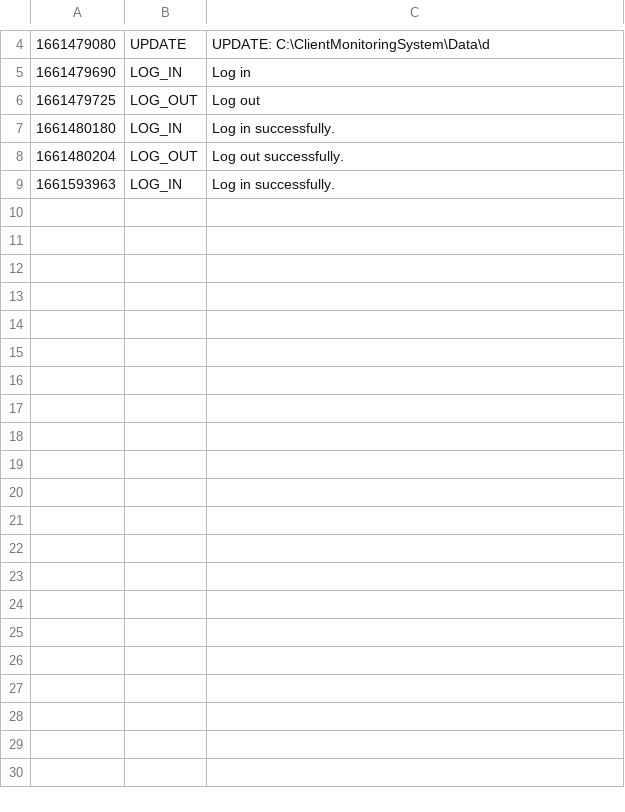
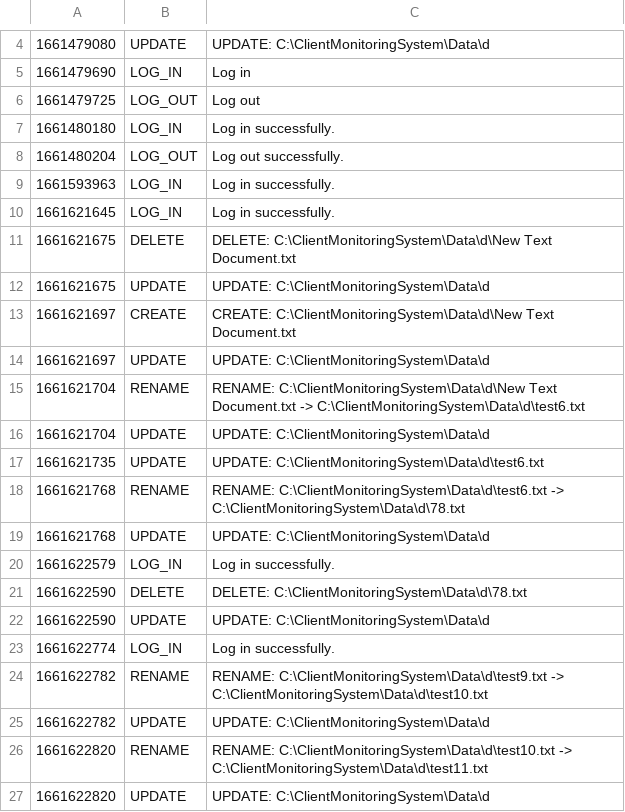
Before and after one commit to nbduc/client-monitoring-system, a CSV file: CMSClient/log.csv, drawn as a sheet; only a part is shown, gaps mark what is left out.

```diff
--- a/CMSClient/log.csv
+++ b/CMSClient/log.csv
@@ -9 +9,19 @@
 1661593963,LOG_IN,Log in successfully.
+1661621645,LOG_IN,Log in successfully.
+1661621675,DELETE,DELETE: C:\ClientMonitoringSystem\Data\d\New Text Document.txt
+1661621675,UPDATE,UPDATE: C:\ClientMonitoringSystem\Data\d
+1661621697,CREATE,CREATE: C:\ClientMonitoringSystem\Data\d\New Text Document.txt
+1661621697,UPDATE,UPDATE: C:\ClientMonitoringSystem\Data\d
+1661621704,RENAME,RENAME: C:\ClientMonitoringSystem\Data\d\New Text Document.txt -> C:\ClientMonitoringSystem\Data\d\test6.txt
+1661621704,UPDATE,UPDATE: C:\ClientMonitoringSystem\Data\d
+1661621735,UPDATE,UPDATE: C:\ClientMonitoringSystem\Data\d\test6.txt
+1661621768,RENAME,RENAME: C:\ClientMonitoringSystem\Data\d\test6.txt -> C:\ClientMonitoringSystem\Data\d\78.txt
+1661621768,UPDATE,UPDATE: C:\ClientMonitoringSystem\Data\d
+1661622579,LOG_IN,Log in successfully.
+1661622590,DELETE,DELETE: C:\ClientMonitoringSystem\Data\d\78.txt
+1661622590,UPDATE,UPDATE: C:\ClientMonitoringSystem\Data\d
+1661622774,LOG_IN,Log in successfully.
+1661622782,RENAME,RENAME: C:\ClientMonitoringSystem\Data\d\test9.txt -> C:\ClientMonitoringSystem\Data\d\test10.txt
+1661622782,UPDATE,UPDATE: C:\ClientMonitoringSystem\Data\d
+1661622820,RENAME,RENAME: C:\ClientMonitoringSystem\Data\d\test10.txt -> C:\ClientMonitoringSystem\Data\d\test11.txt
+1661622820,UPDATE,UPDATE: C:\ClientMonitoringSystem\Data\d
```
Also changed, not shown: 3 other files.
